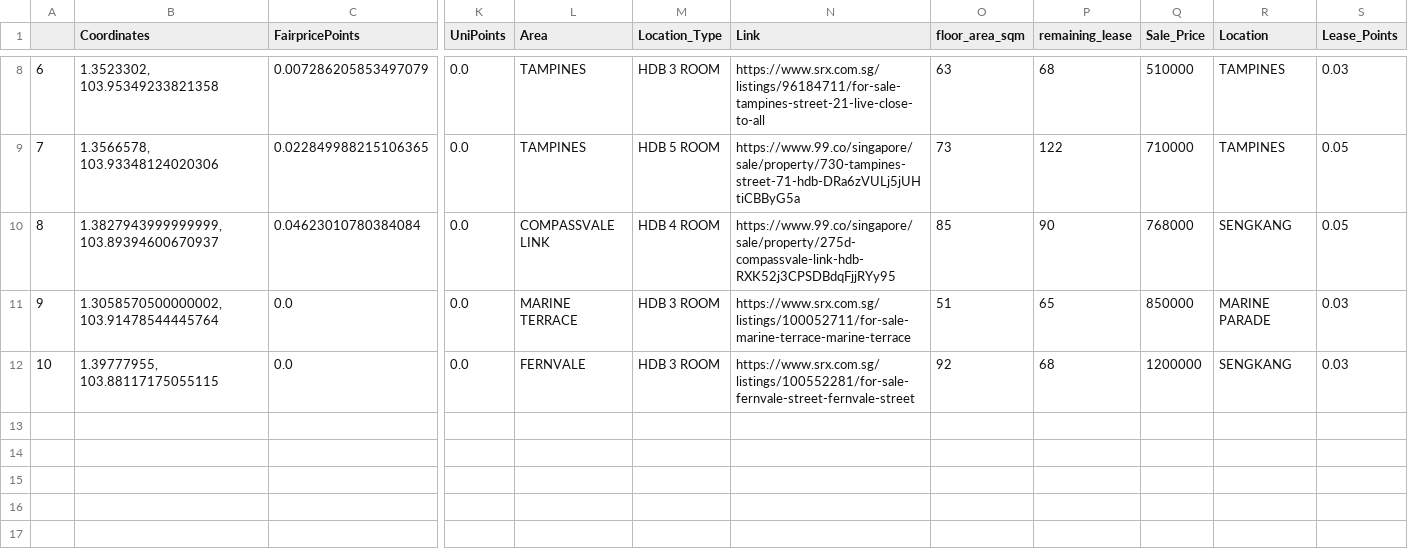
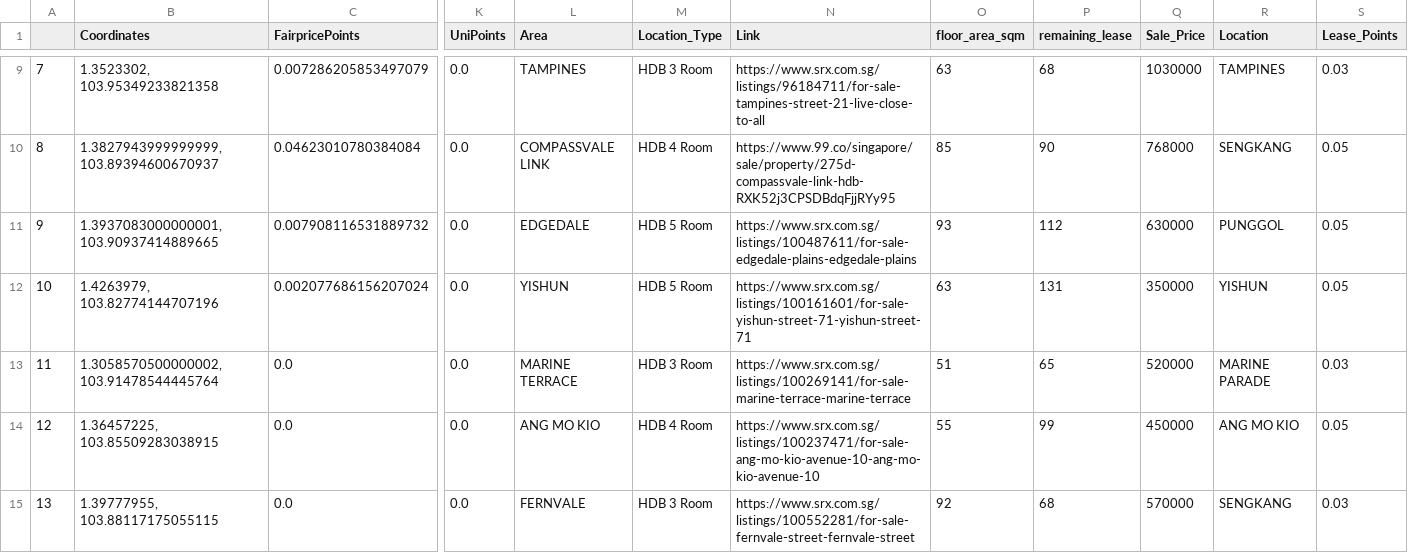
Before and after one commit to Jagatees/HDB-Data-Analytics, a CSV file: test4/scripts/algo/Excel/output/FilteredUserHse.csv, drawn as a sheet; only a part is shown, gaps mark what is left out; removed rows and columns are numbered as before the commit, all else as after; rows hold the shown columns only; the diff covers the shown part only; the diff names each change by its address in the sheet, - before the commit and + after, or states it on an @@ line.

```diff
--- a/test4/scripts/algo/Excel/output/FilteredUserHse.csv
+++ b/test4/scripts/algo/Excel/output/FilteredUserHse.csv
@@ column A renumbered from row 3 down @@
-M9 (Location_Type): HDB 3 ROOM
+M9 (Location_Type): HDB 3 Room
-Q9 (Sale_Price): 510000
+Q9 (Sale_Price): 1030000
-row 9: 7 | 1.3566578, 103.93348124020306 | 0.022849988215106365 | 0.0 | TAMPINES | HDB 5 ROOM | https://www.99.co/singapore/sale/property/730-tampines-street-71-hdb-DRa6zVULj5jUHtiCBByG5a | 73 | 122 | 710000 | TAMPINES | 0.05
-M10 (Location_Type): HDB 4 ROOM
+M10 (Location_Type): HDB 4 Room
+row 11: 9 | 1.3937083000000001, 103.90937414889665 | 0.007908116531889732 | 0.0 | EDGEDALE | HDB 5 Room | https://www.srx.com.sg/listings/100487611/for-sale-edgedale-plains-edgedale-plains | 93 | 112 | 630000 | PUNGGOL | 0.05
+row 12: 10 | 1.4263979, 103.82774144707196 | 0.002077686156207024 | 0.0 | YISHUN | HDB 5 Room | https://www.srx.com.sg/listings/100161601/for-sale-yishun-street-71-yishun-street-71 | 63 | 131 | 350000 | YISHUN | 0.05
-M13 (Location_Type): HDB 3 ROOM
+M13 (Location_Type): HDB 3 Room
-N13 (Link): https://www.srx.com.sg/listings/100052711/for-sale-marine-terrace-marine-terrace
+N13 (Link): https://www.srx.com.sg/listings/100269141/for-sale-marine-terrace-marine-terrace
-Q13 (Sale_Price): 850000
+Q13 (Sale_Price): 520000
+row 14: 12 | 1.36457225, 103.85509283038915 | 0.0 | 0.0 | ANG MO KIO | HDB 4 Room | https://www.srx.com.sg/listings/100237471/for-sale-ang-mo-kio-avenue-10-ang-mo-kio-avenue-10 | 55 | 99 | 450000 | ANG MO KIO | 0.05
-M15 (Location_Type): HDB 3 ROOM
+M15 (Location_Type): HDB 3 Room
-Q15 (Sale_Price): 1200000
+Q15 (Sale_Price): 570000
```
Also changed, not shown: 2 added rows, 1 removed row and 12 edited cells elsewhere in this file, test4/centralized/99co/json/99co_excel.csv, test4/centralized/99co/json/99co_final.csv, 10 other files.
